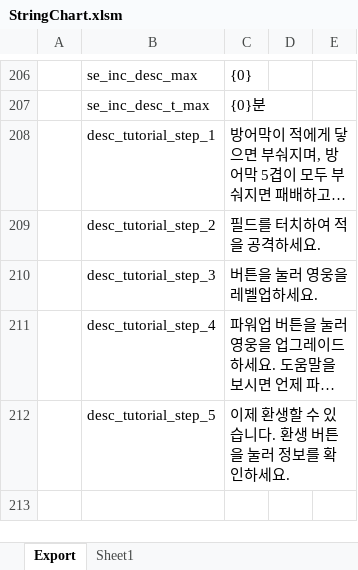
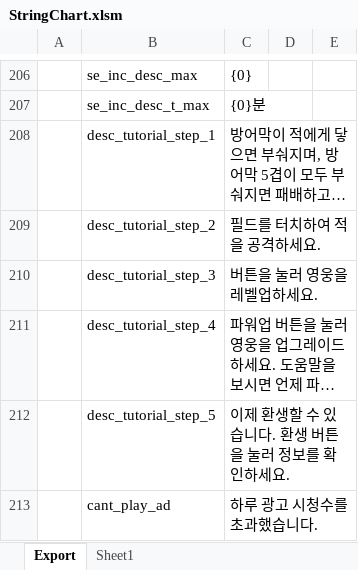
Before and after one commit to BlindBullet/ProjectDF, an Excel workbook: Assets/DataTables~/StringChart.xlsm, sheet Export, drawn as a sheet; only a part is shown, gaps mark what is left out; long unchanged cells end in …; values as stored, in another font and other column widths than the file's, no borders; charts and pictures not drawn; the diff names each change by its address in the sheet, - before the commit and + after, or states it on an @@ line.

```diff
--- a/Assets/DataTables~/StringChart.xlsm (sheet Export)
+++ b/Assets/DataTables~/StringChart.xlsm (sheet Export)
+row 213:  | cant_play_ad | 하루 광고 시청수를 초과했습니다.
```
Also changed, not shown: charts or pictures, Assets/DataTables~/EnemySkillChart.xlsm, 13 other files.
